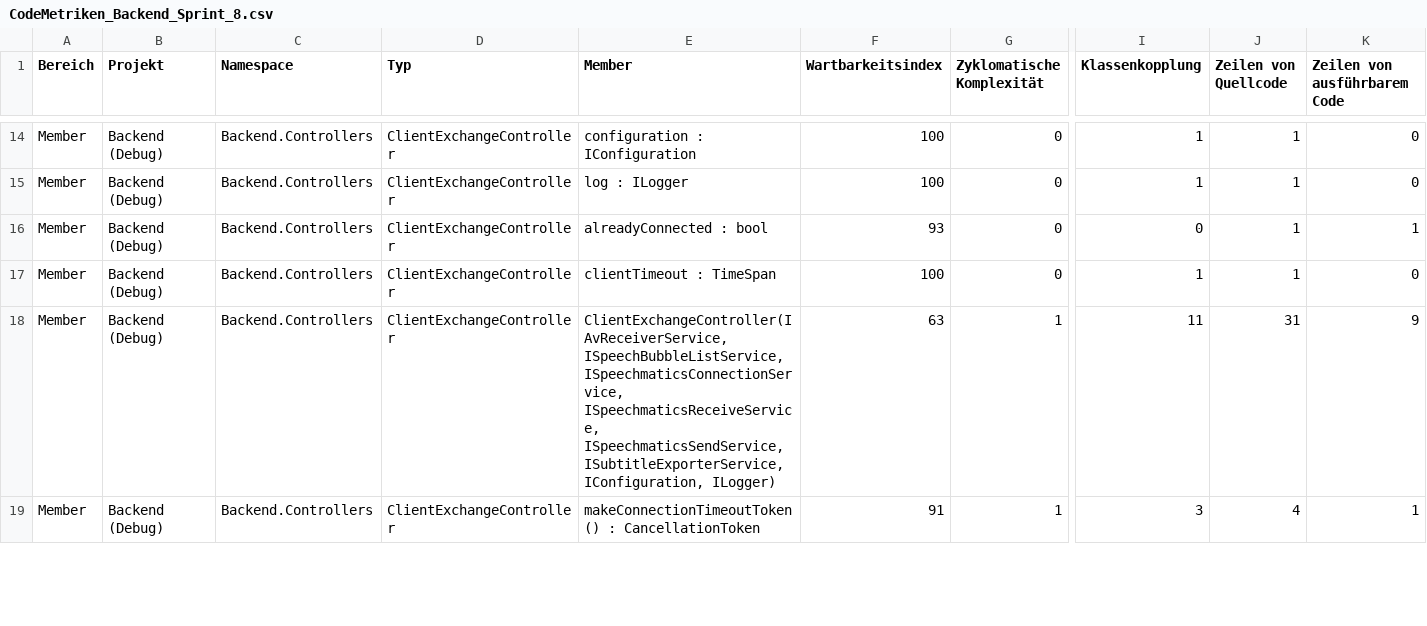
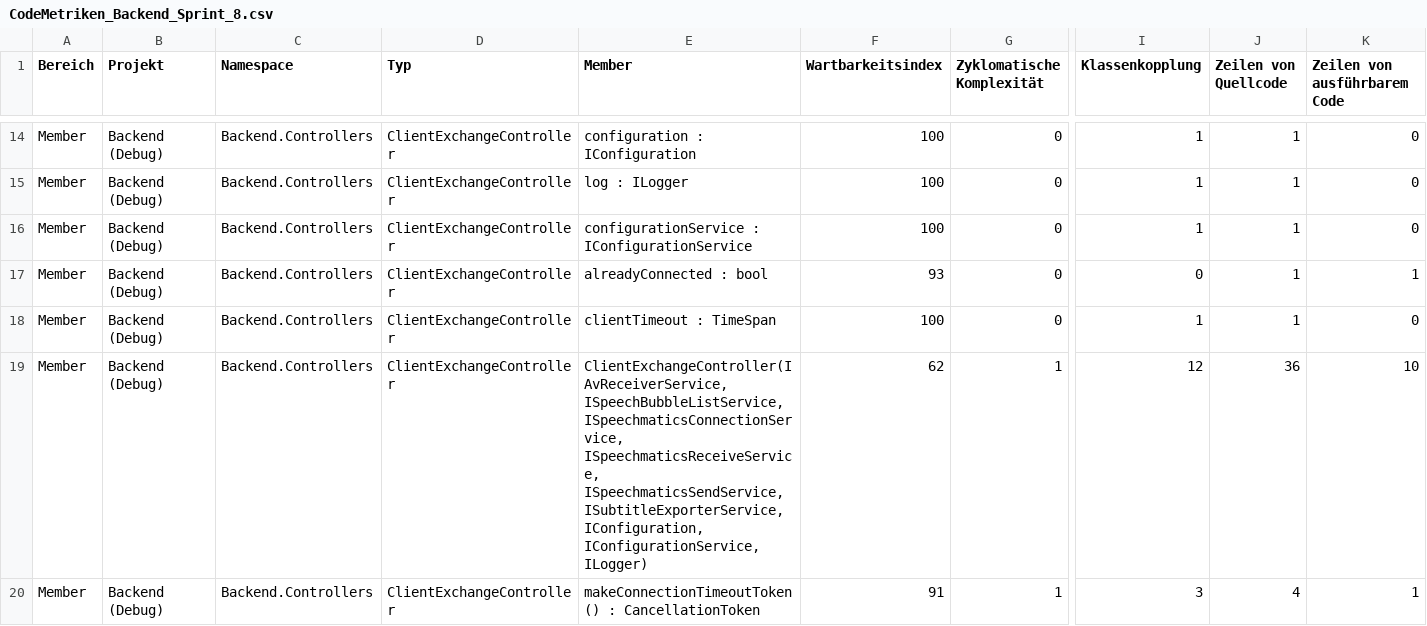
Before and after one commit to Subletic/Documentation, a CSV file: TechnicalDocumentation/arc42/assets/CodeMetriken_Backend_Sprint_8.csv, drawn as a sheet; only a part is shown, gaps mark what is left out; addresses are those after the commit; rows hold the shown columns only; the diff covers the shown part only; the diff names each change by its address in the sheet, - before the commit and + after, or states it on an @@ line.

```diff
--- a/TechnicalDocumentation/arc42/assets/CodeMetriken_Backend_Sprint_8.csv
+++ b/TechnicalDocumentation/arc42/assets/CodeMetriken_Backend_Sprint_8.csv
+row 16: Member | Backend (Debug) | Backend.Controllers | ClientExchangeController | configurationService : IConfigurationService | 100 | 0 | 1 | 1 | 0
-E19 (Member): …ISubtitleExporterService, IConfiguration, ILogger)
+E19 (Member): …ISubtitleExporterService, IConfiguration, IConfigurationService, ILogger)
-F19 (Wartbarkeitsindex): 63
+F19 (Wartbarkeitsindex): 62
-I19 (Klassenkopplung): 11
+I19 (Klassenkopplung): 12
-J19 (Zeilen von Quellcode): 31
+J19 (Zeilen von Quellcode): 36
-K19 (Zeilen von ausführbarem Code): 9
+K19 (Zeilen von ausführbarem Code): 10
```
Also changed, not shown: 1 added row and 127 edited cells elsewhere in this file, TechnicalDocumentation/arc42/assets/LOC_per_Class.csv, 8 other files.
